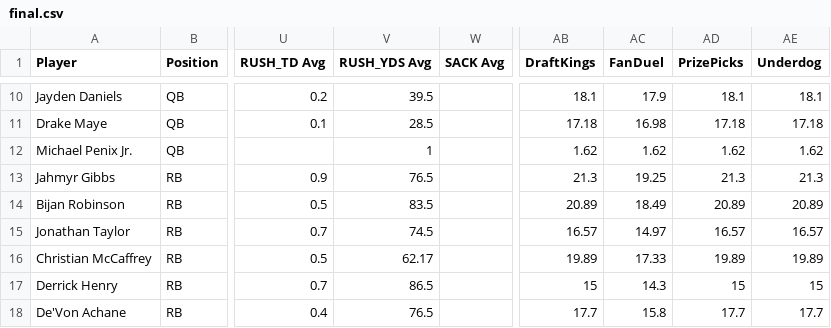
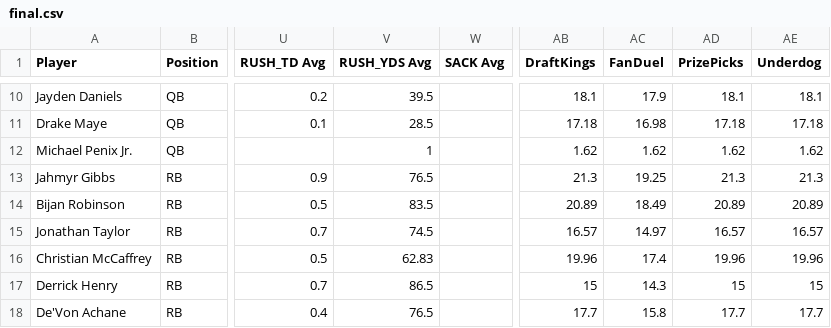
Before and after one commit to 925Sports/925Sports-nfl-dfs-data, a CSV file: final.csv, drawn as a sheet; only a part is shown, gaps mark what is left out; the diff names each change by its address in the sheet, - before the commit and + after, or states it on an @@ line.

```diff
--- a/final.csv
+++ b/final.csv
-V16 (RUSH_YDS Avg): 62.17
+V16 (RUSH_YDS Avg): 62.83
-AB16 (DraftKings): 19.89
+AB16 (DraftKings): 19.96
-AC16 (FanDuel): 17.33
+AC16 (FanDuel): 17.4
-AD16 (PrizePicks): 19.89
+AD16 (PrizePicks): 19.96
-AE16 (Underdog): 19.89
+AE16 (Underdog): 19.96
```
Also changed, not shown: players.csv, 1 other file.
